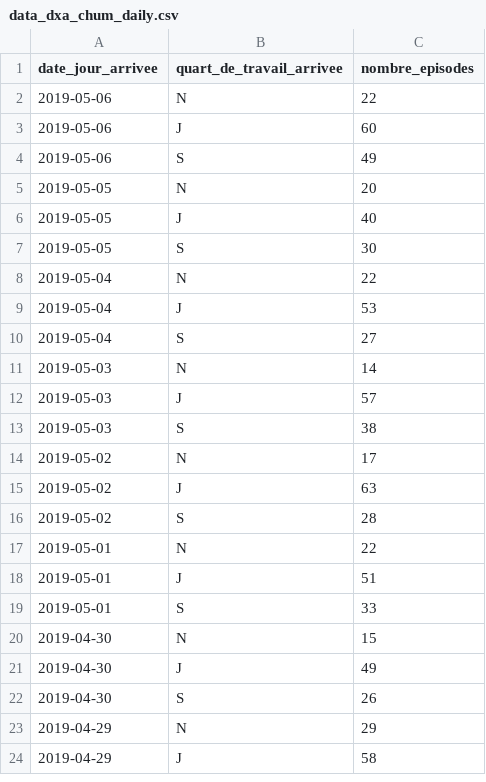
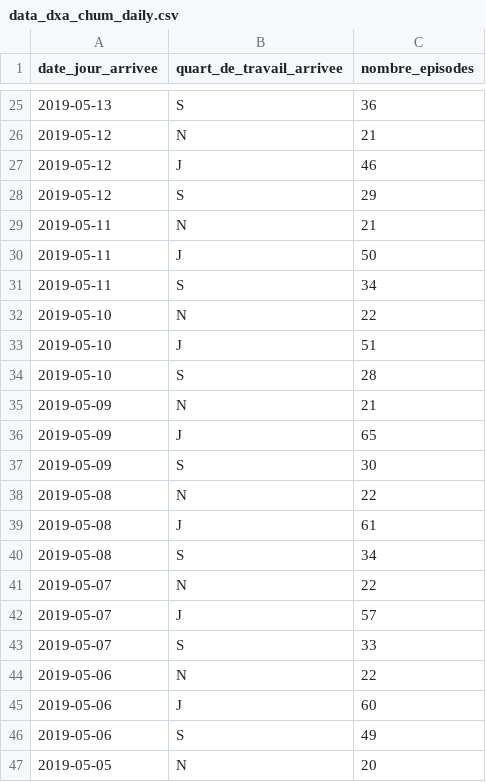
Before and after one commit to dialoguemd/tap-hubspot, a CSV file: data/data_dxa_chum_daily.csv, drawn as a sheet; only a part is shown, gaps mark what is left out; the shorter side is filled out with more unchanged rows; the diff covers the shown part only.

Commit message:
feat: update DXA CHUM seeds with most recent data (#407)

```diff
--- a/data/data_dxa_chum_daily.csv
+++ b/data/data_dxa_chum_daily.csv
@@ -2 +25,20 @@ date_jour_arrivee,quart_de_travail_arrivee,nombre_episodes
+2019-05-13,S,36
+2019-05-12,N,21
+2019-05-12,J,46
+2019-05-12,S,29
+2019-05-11,N,21
+2019-05-11,J,50
+2019-05-11,S,34
+2019-05-10,N,22
+2019-05-10,J,51
+2019-05-10,S,28
+2019-05-09,N,21
+2019-05-09,J,65
+2019-05-09,S,30
+2019-05-08,N,22
+2019-05-08,J,61
+2019-05-08,S,34
+2019-05-07,N,22
+2019-05-07,J,57
+2019-05-07,S,33
 2019-05-06,N,22
```
Also changed, not shown: 23 added rows elsewhere in this file, 1 other file.
